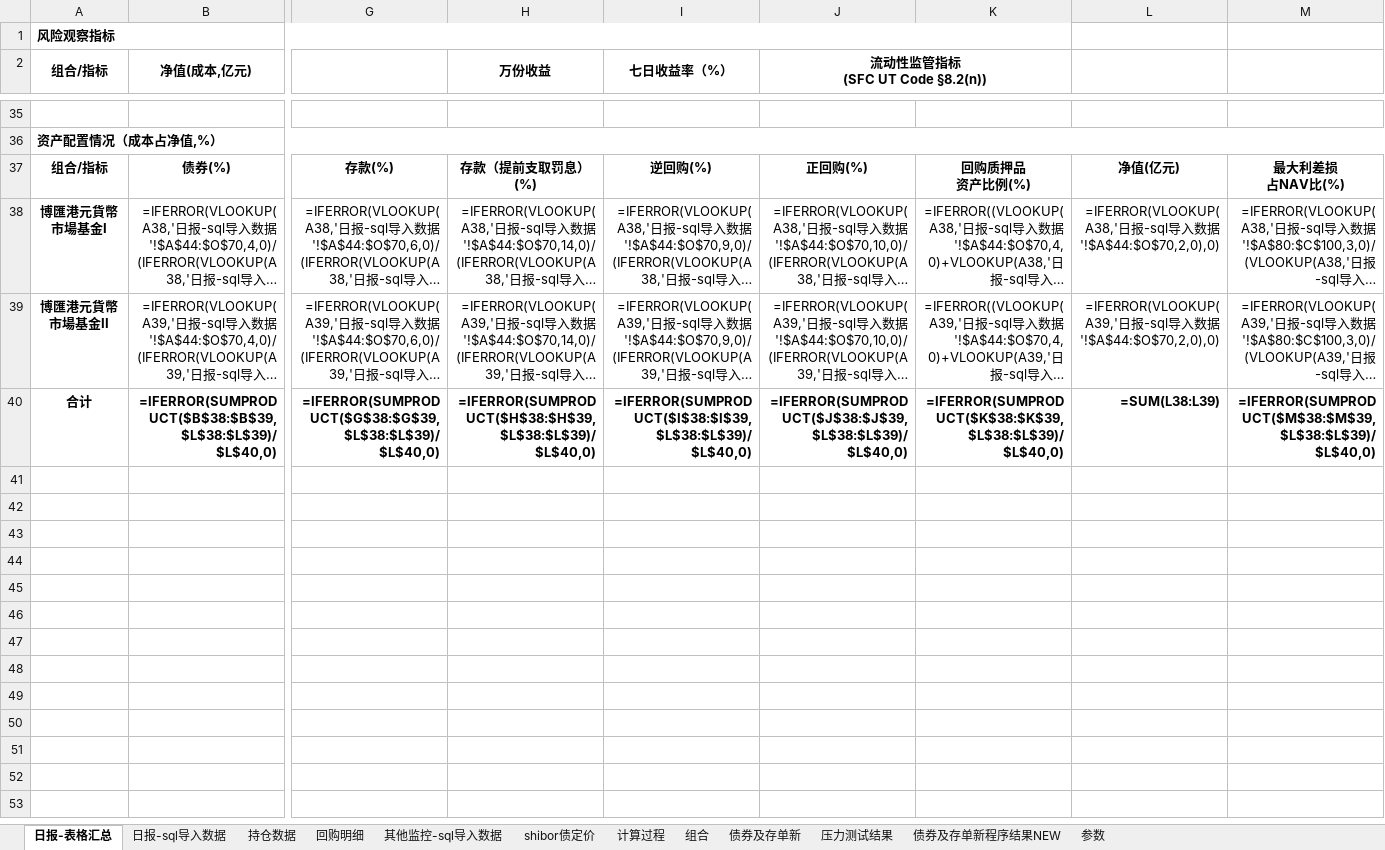
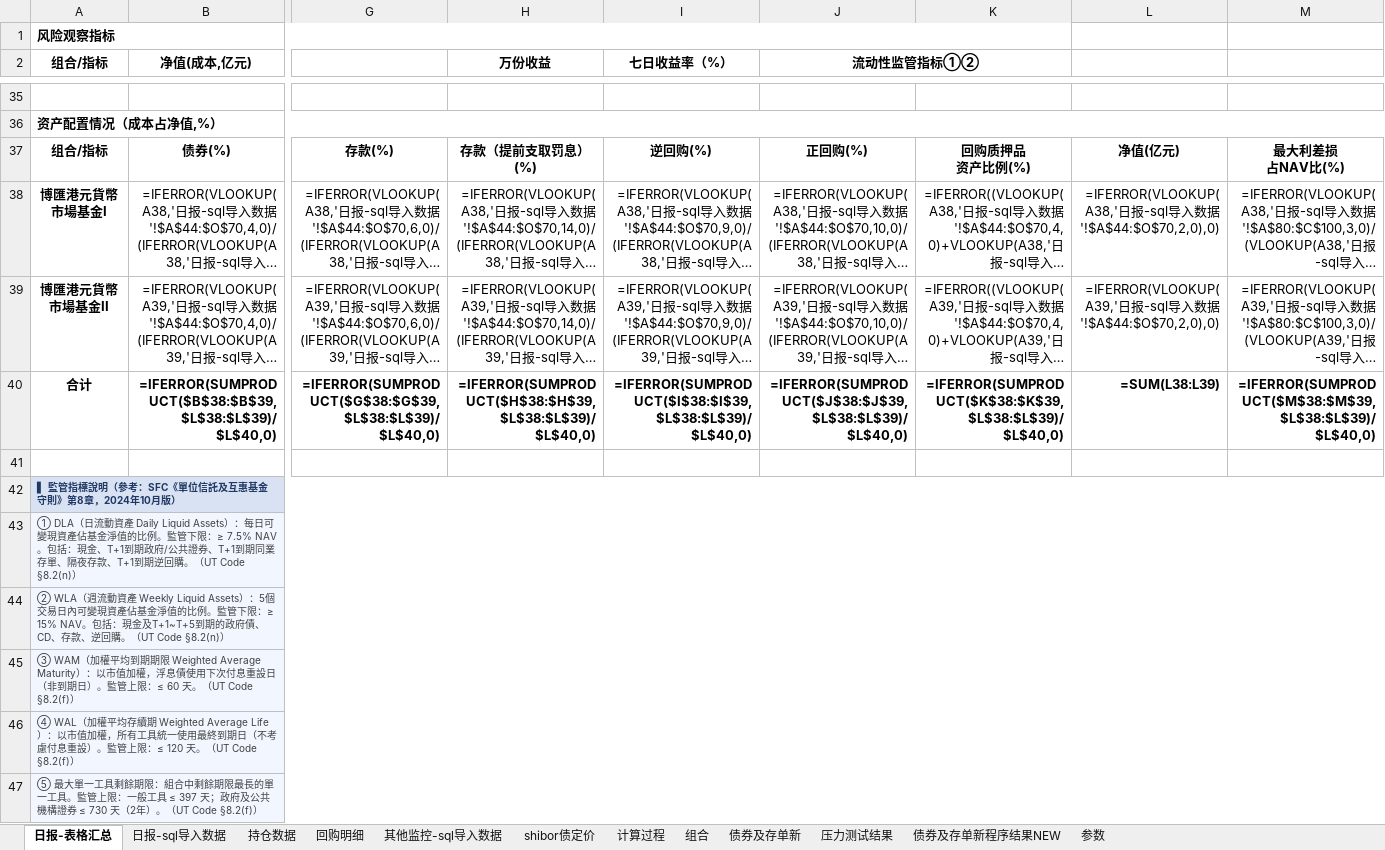
Before and after one commit to Neo-futu/arisk, an Excel workbook: 2_processing/sql/mmf/report_03_mmf/Template.xlsx, sheet 日报-表格汇总, drawn as a sheet; only a part is shown, gaps mark what is left out; long unchanged cells end in …; values as stored, in another font and other column widths than the file's, no borders; formulas without a stored value are shown as written; rows hold the shown columns only; ↵ is a line break in a cell; the diff covers the shown part only; the diff names each change by its address in the sheet, - before the commit and + after, or states it on an @@ line.

```diff
--- a/2_processing/sql/mmf/report_03_mmf/Template.xlsx (sheet 日报-表格汇总)
+++ b/2_processing/sql/mmf/report_03_mmf/Template.xlsx (sheet 日报-表格汇总)
-J2: 流动性监管指标 ↵ (SFC UT Code §8.2(n))
+J2: 流动性监管指标①②
+row 41: (empty)
+row 42: ▌ 監管指標說明（參考：SFC《單位信託及互惠基金守則》第8章，2024年10月版）
+row 43: ① DLA（日流動資產 Daily Liquid Assets）：每日可變現資產佔基金淨值的比例。監管下限：≥ 7.5% NAV。包括：現金、T+1到期政府/公共證券、T+1到期同業存單、隔夜存款、T+1到期逆回購。（UT Code §8.2(n)）
+row 44: ② WLA（週流動資產 Weekly Liquid Assets）：5個交易日內可變現資產佔基金淨值的比例。監管下限：≥ 15% NAV。包括：現金及T+1~T+5到期的政府債、CD、存款、逆回購。（UT Code §8.2(n)）
+row 45: ③ WAM（加權平均到期期限 Weighted Average Maturity）：以市值加權，浮息債使用下次付息重設日（非到期日）。監管上限：≤ 60 天。（UT Code §8.2(f)）
+row 46: ④ WAL（加權平均存續期 Weighted Average Life）：以市值加權，所有工具統一使用最終到期日（不考慮付息重設）。監管上限：≤ 120 天。（UT Code §8.2(f)）
+row 47: ⑤ 最大單一工具剩餘期限：組合中剩餘期限最長的單一工具。監管上限：一般工具 ≤ 397 天；政府及公共機構證券 ≤ 730 天（2年）。（UT Code §8.2(f)）
```
Also changed, not shown: 19 added rows and 1 edited cell elsewhere in this sheet, 2 other files.
